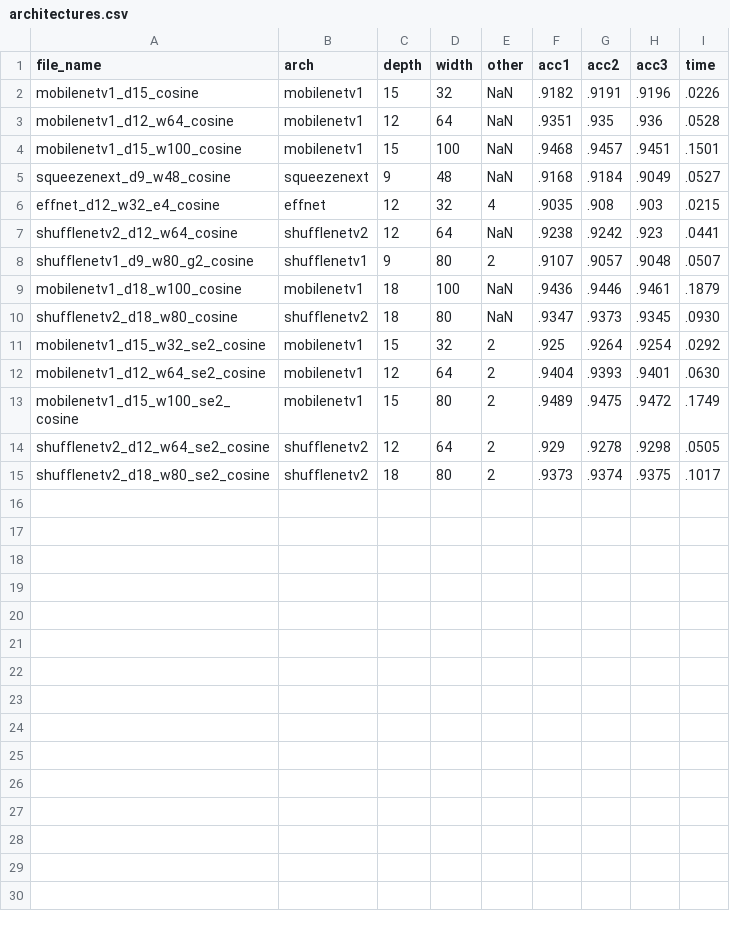
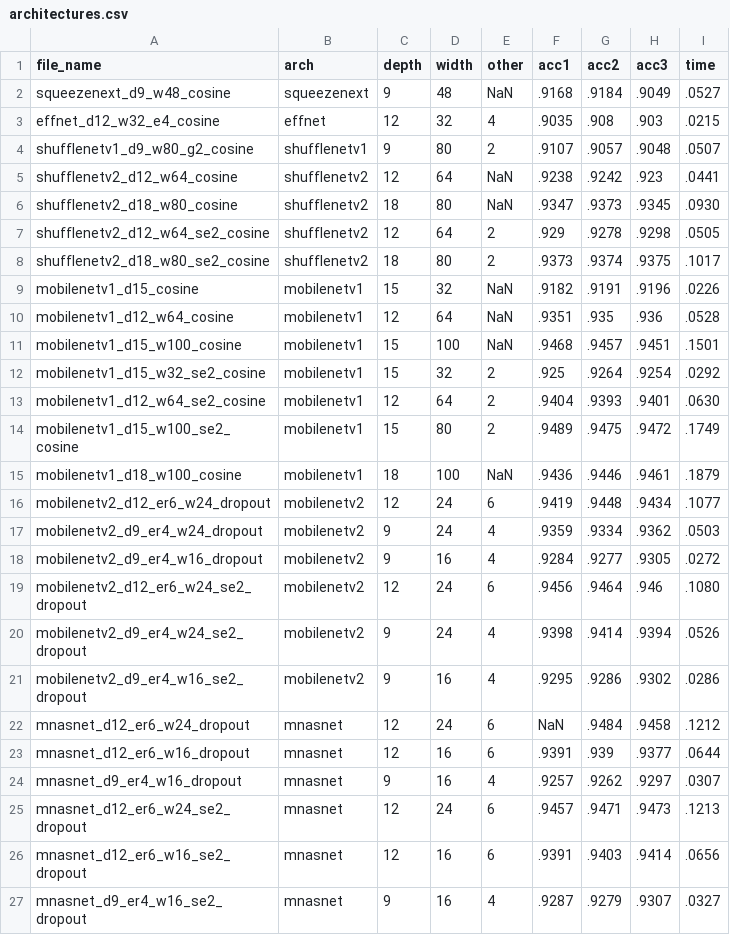
Before and after one commit to NatGr/Master_Thesis, a CSV file: training_from_scratch/architectures.csv, drawn as a sheet.

```diff
--- a/training_from_scratch/architectures.csv
+++ b/training_from_scratch/architectures.csv
@@ -1,2 +1,9 @@
 file_name,arch,depth,width,other,acc1,acc2,acc3,time
+squeezenext_d9_w48_cosine,squeezenext,9,48,NaN,.9168,.9184,.9049,.0527
+effnet_d12_w32_e4_cosine,effnet,12,32,4,.9035,.908,.903,.0215
+shufflenetv1_d9_w80_g2_cosine,shufflenetv1,9,80,2,.9107,.9057,.9048,.0507
+shufflenetv2_d12_w64_cosine,shufflenetv2,12,64,NaN,.9238,.9242,.923,.0441
+shufflenetv2_d18_w80_cosine,shufflenetv2,18,80,NaN,.9347,.9373,.9345,.0930
+shufflenetv2_d12_w64_se2_cosine,shufflenetv2,12,64,2,.929,.9278,.9298,.0505
+shufflenetv2_d18_w80_se2_cosine,shufflenetv2,18,80,2,.9373,.9374,.9375,.1017
 mobilenetv1_d15_cosine,mobilenetv1,15,32,NaN,.9182,.9191,.9196,.0226
@@ -4,8 +11,2 @@ mobilenetv1_d12_w64_cosine,mobilenetv1,12,64,NaN,.9351,.935,.936,.0528
 mobilenetv1_d15_w100_cosine,mobilenetv1,15,100,NaN,.9468,.9457,.9451,.1501
-squeezenext_d9_w48_cosine,squeezenext,9,48,NaN,.9168,.9184,.9049,.0527
-effnet_d12_w32_e4_cosine,effnet,12,32,4,.9035,.908,.903,.0215
-shufflenetv2_d12_w64_cosine,shufflenetv2,12,64,NaN,.9238,.9242,.923,.0441
-shufflenetv1_d9_w80_g2_cosine,shufflenetv1,9,80,2,.9107,.9057,.9048,.0507
-mobilenetv1_d18_w100_cosine,mobilenetv1,18,100,NaN,.9436,.9446,.9461,.1879
-shufflenetv2_d18_w80_cosine,shufflenetv2,18,80,NaN,.9347,.9373,.9345,.0930
 mobilenetv1_d15_w32_se2_cosine,mobilenetv1,15,32,2,.925,.9264,.9254,.0292
@@ -13,3 +14,14 @@ mobilenetv1_d12_w64_se2_cosine,mobilenetv1,12,64,2,.9404,.9393,.9401,.0630
 mobilenetv1_d15_w100_se2_cosine,mobilenetv1,15,80,2,.9489,.9475,.9472,.1749
-shufflenetv2_d12_w64_se2_cosine,shufflenetv2,12,64,2,.929,.9278,.9298,.0505
-shufflenetv2_d18_w80_se2_cosine,shufflenetv2,18,80,2,.9373,.9374,.9375,.1017
+mobilenetv1_d18_w100_cosine,mobilenetv1,18,100,NaN,.9436,.9446,.9461,.1879
+mobilenetv2_d12_er6_w24_dropout,mobilenetv2,12,24,6,.9419,.9448,.9434,.1077
+mobilenetv2_d9_er4_w24_dropout,mobilenetv2,9,24,4,.9359,.9334,.9362,.0503
+mobilenetv2_d9_er4_w16_dropout,mobilenetv2,9,16,4,.9284,.9277,.9305,.0272
+mobilenetv2_d12_er6_w24_se2_dropout,mobilenetv2,12,24,6,.9456,.9464,.946,.1080
+mobilenetv2_d9_er4_w24_se2_dropout,mobilenetv2,9,24,4,.9398,.9414,.9394,.0526
+mobilenetv2_d9_er4_w16_se2_dropout,mobilenetv2,9,16,4,.9295,.9286,.9302,.0286
+mnasnet_d12_er6_w24_dropout,mnasnet,12,24,6,NaN,.9484,.9458,.1212
+mnasnet_d12_er6_w16_dropout,mnasnet,12,16,6,.9391,.939,.9377,.0644
+mnasnet_d9_er4_w16_dropout,mnasnet,9,16,4,.9257,.9262,.9297,.0307
+mnasnet_d12_er6_w24_se2_dropout,mnasnet,12,24,6,.9457,.9471,.9473,.1213
+mnasnet_d12_er6_w16_se2_dropout,mnasnet,12,16,6,.9391,.9403,.9414,.0656
+mnasnet_d9_er4_w16_se2_dropout,mnasnet,9,16,4,.9287,.9279,.9307,.0327
```
Also changed, not shown: 1 other file.
